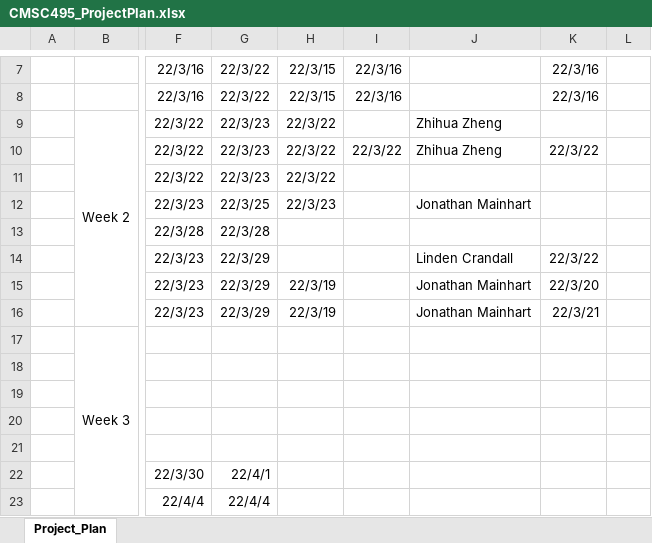
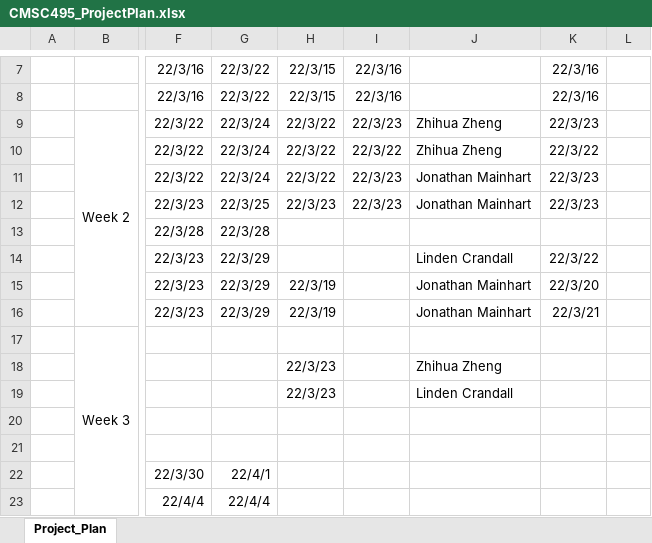
Before and after one commit to Jonmainhart/Steganosaurus, an Excel workbook: CMSC495_ProjectPlan.xlsx, sheet Project_Plan, drawn as a sheet; only a part is shown, gaps mark what is left out; values as stored, in another font and other column widths than the file's, no borders; conditional formats not drawn; the diff names each change by its address in the sheet, - before the commit and + after, or states it on an @@ line.

Commit message:
updated week2 schedule

```diff
--- a/CMSC495_ProjectPlan.xlsx (sheet Project_Plan)
+++ b/CMSC495_ProjectPlan.xlsx (sheet Project_Plan)
-G9:G11: 22/3/23
+G9:G11: 22/3/24
-I9: (empty)
+I9: 22/3/23
-K9: (empty)
+K9: 22/3/23
-I11:I12: (empty)
+I11:I12: 22/3/23
-J11: (empty)
+J11: Jonathan Mainhart
-K11:K12: (empty)
+K11:K12: 22/3/23
-H18:H19: (empty)
+H18:H19: 22/3/23
-J18: (empty)
+J18: Zhihua Zheng
-J19: (empty)
+J19: Linden Crandall
```
